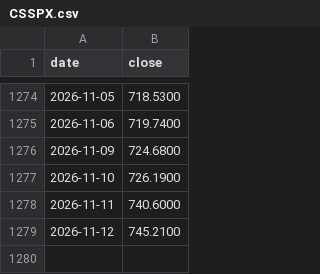
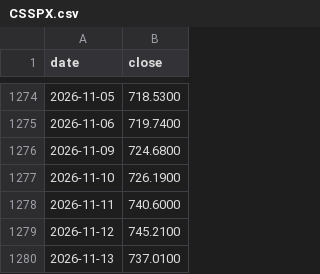
Before and after one commit to DevNomad17/portfolio_tracker, a CSV file: data/prices/CSSPX.csv, drawn as a sheet; only a part is shown, gaps mark what is left out; the diff names each change by its address in the sheet, - before the commit and + after, or states it on an @@ line.

```diff
--- a/data/prices/CSSPX.csv
+++ b/data/prices/CSSPX.csv
+row 1280: 2026-11-13 | 737.0100
```
Also changed, not shown: data/prices/R2US.csv, data/prices/SPY4.csv, 2 other files.
